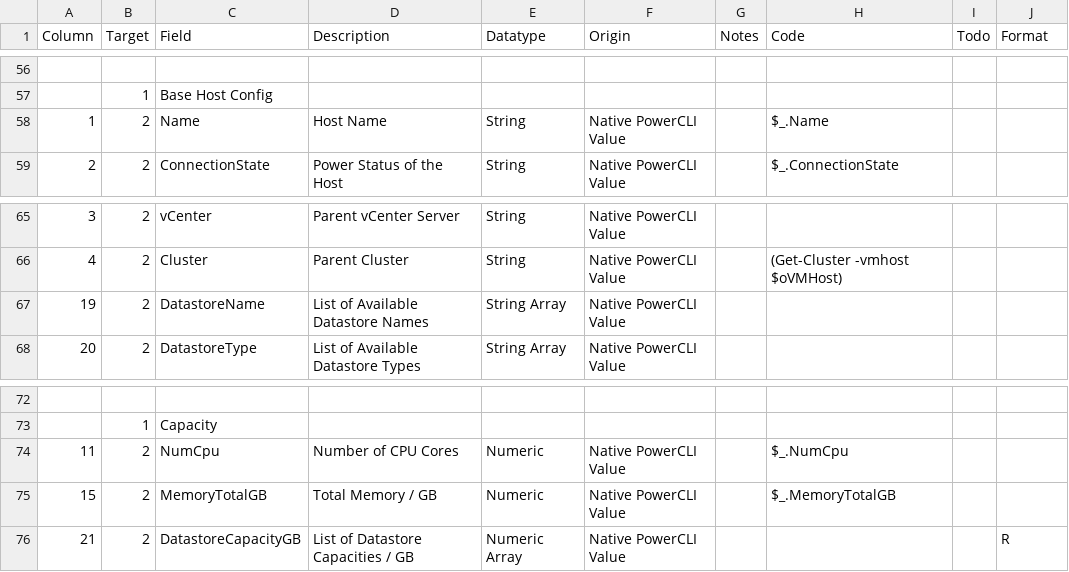
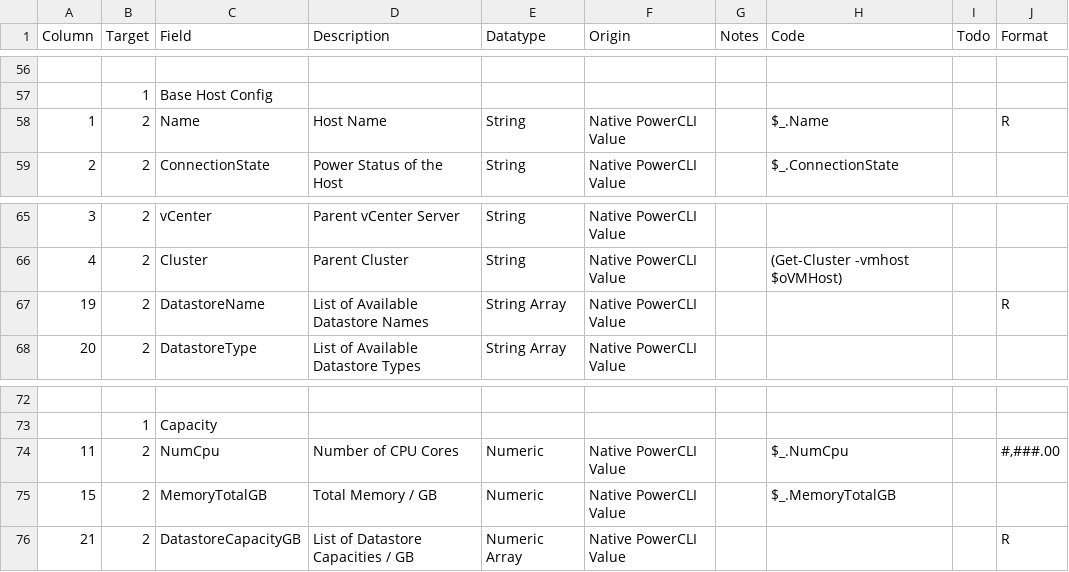
Before and after one commit to richardjj27/RJVMMetaMove, a CSV file: Notes.csv, drawn as a sheet; only a part is shown, gaps mark what is left out.

Commit message:
More formatting

```diff
--- a/Notes.csv
+++ b/Notes.csv
@@ -57,3 +57,3 @@ Column,Target,Field,Description,Datatype,Origin,Notes,Code,Todo,Format
 ,1,Base Host Config,,,,,,,
-1,2,Name,Host Name,String,Native PowerCLI Value,,$_.Name,,
+1,2,Name,Host Name,String,Native PowerCLI Value,,$_.Name,,R
 2,2,ConnectionState,Power Status of the Host,String,Native PowerCLI Value,,$_.ConnectionState,,
@@ -66,3 +66,3 @@ Column,Target,Field,Description,Datatype,Origin,Notes,Code,Todo,Format
 4,2,Cluster,Parent Cluster,String,Native PowerCLI Value,,(Get-Cluster -vmhost $oVMHost),,
-19,2,DatastoreName,List of Available Datastore Names,String Array,Native PowerCLI Value,,,,
+19,2,DatastoreName,List of Available Datastore Names,String Array,Native PowerCLI Value,,,,R
 20,2,DatastoreType,List of Available Datastore Types,String Array,Native PowerCLI Value,,,,
@@ -73,3 +73,3 @@ Column,Target,Field,Description,Datatype,Origin,Notes,Code,Todo,Format
 ,1,Capacity,,,,,,,
-11,2,NumCpu,Number of CPU Cores,Numeric,Native PowerCLI Value,,$_.NumCpu,,
+11,2,NumCpu,Number of CPU Cores,Numeric,Native PowerCLI Value,,$_.NumCpu,,"#,###.00"
 15,2,MemoryTotalGB,Total Memory / GB,Numeric,Native PowerCLI Value,,$_.MemoryTotalGB,,
```
Also changed, not shown: 2 other files.
